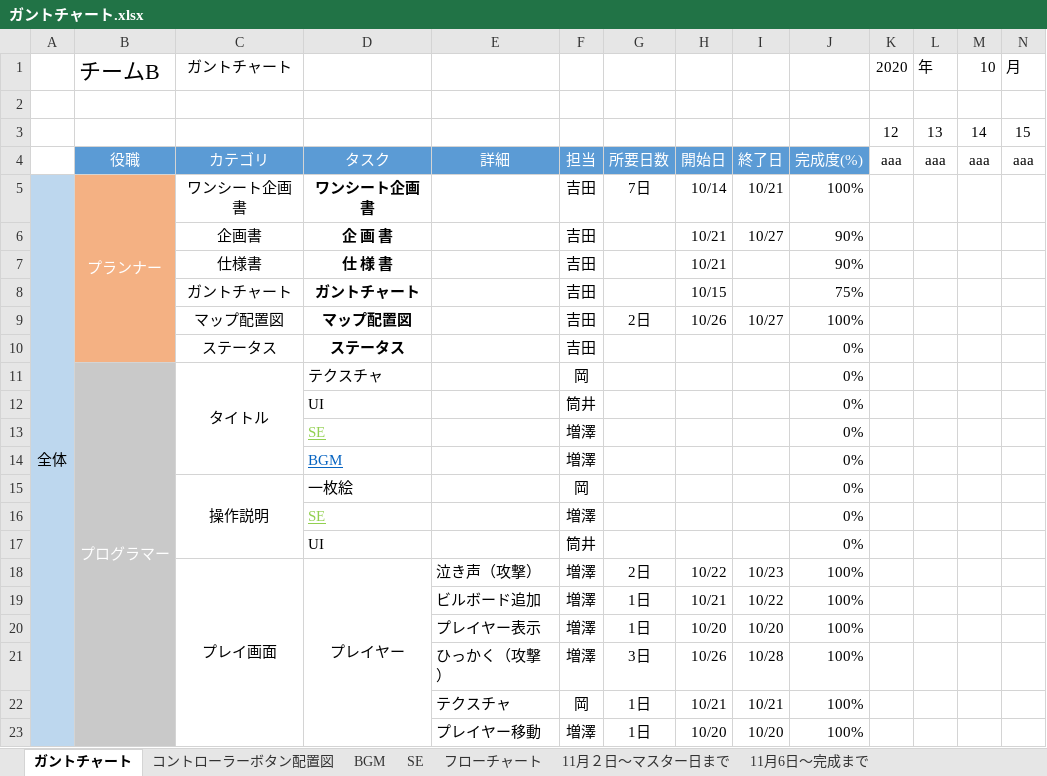
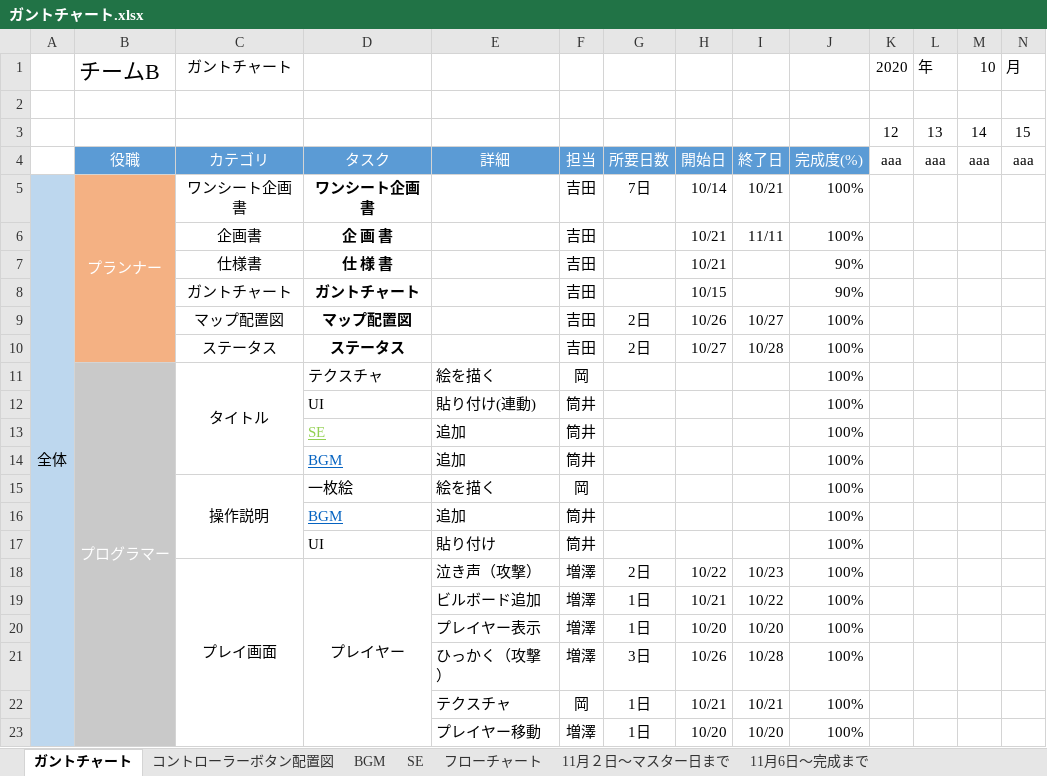
Before and after one commit to ayanokudo/okashi_222, an Excel workbook: schedule/ガントチャート.xlsx, sheet ガントチャート, drawn as a sheet; only a part is shown; values as stored, in another font and other column widths than the file's, no borders; charts and pictures and conditional formats not drawn; removed rows and columns are numbered as before the commit, all else as after; rows hold the shown columns only; the diff covers the shown part only; the diff names each change by its address in the sheet, - before the commit and + after, or states it on an @@ line.

```diff
--- a/schedule/ガントチャート.xlsx (sheet ガントチャート)
+++ b/schedule/ガントチャート.xlsx (sheet ガントチャート)
-I6: 10/27
+I6: 11/11
-J6: 90%
+J6: 100%
-J8: 75%
+J8: 90%
-row 10:  |  | ステータス | ステータス |  | 吉田 |  |  |  | 0%
+row 10:  |  | ステータス | ステータス |  | 吉田 | 2日 | 10/27 | 10/28 | 100%
-E11: (empty)
+E11: 絵を描く
-J11:J12: 0%
+J11:J12: 100%
-E12: (empty)
+E12: 貼り付け(連動)
-row 13:  |  |  | SE |  | 増澤 |  |  |  | 0%
-row 14:  |  |  | BGM |  | 増澤 |  |  |  | 0%
+row 13:  |  |  | SE | 追加 | 筒井 |  |  |  | 100%
+row 14:  |  |  | BGM | 追加 | 筒井 |  |  |  | 100%
-E15: (empty)
+E15: 絵を描く
-J15: 0%
+J15: 100%
-row 16:  |  |  | SE |  | 増澤 |  |  |  | 0%
-row 17:  |  |  | UI |  | 筒井 |  |  |  | 0%
+row 16:  |  |  | BGM | 追加 | 筒井 |  |  |  | 100%
+row 17:  |  |  | UI | 貼り付け | 筒井 |  |  |  | 100%
```
Also changed, not shown: 8 added rows, 10 removed rows and 9 edited cells elsewhere in this sheet, charts or pictures.
